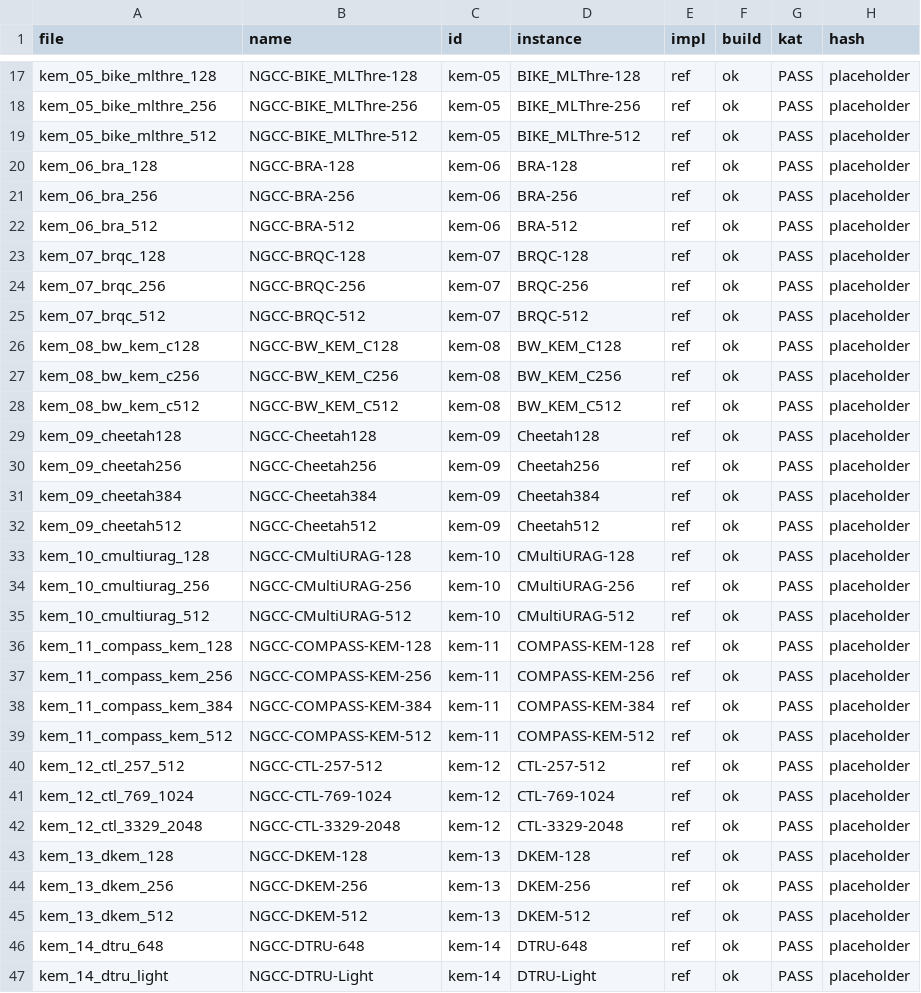
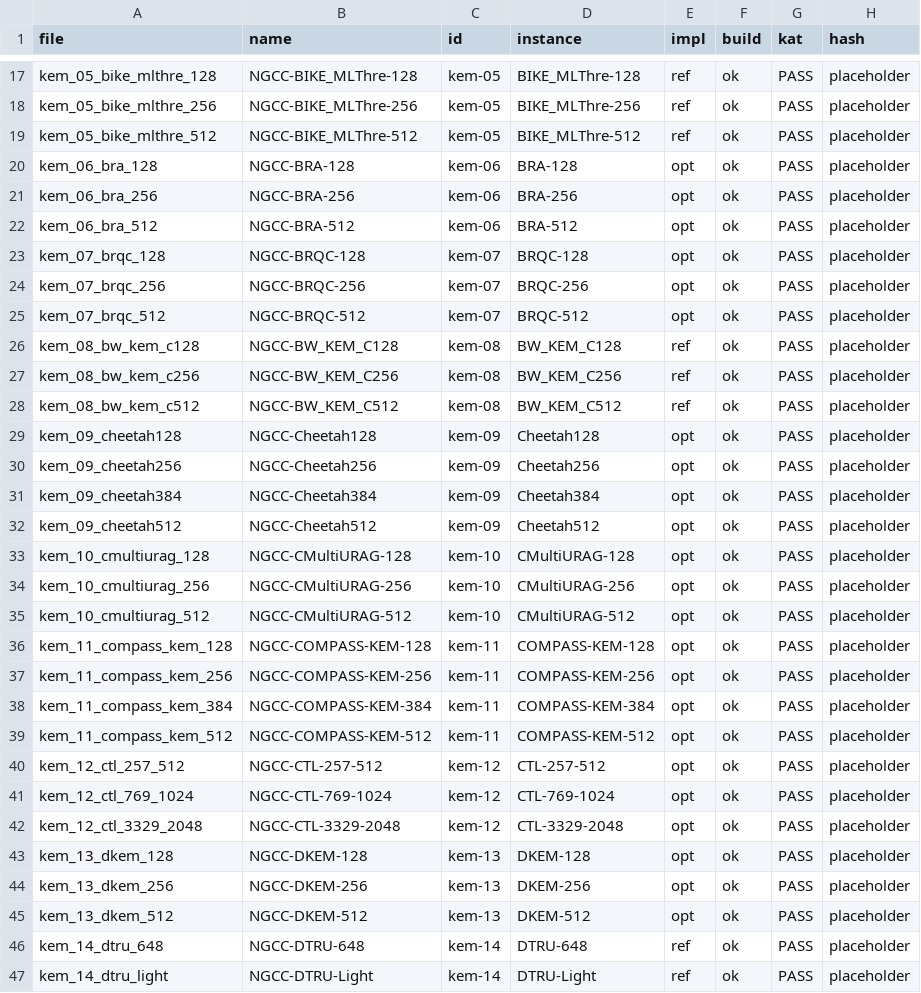
Before and after one commit to PQShield/nist-sigs-zoo, a TSV file: bench-kem/schemes/ngcc/status.tsv, drawn as a sheet; only a part is shown, gaps mark what is left out; the diff covers the shown part only.

```diff
--- a/bench-kem/schemes/ngcc/status.tsv
+++ b/bench-kem/schemes/ngcc/status.tsv
@@ -19,8 +19,8 @@ kem_05_bike_mlthre_256	NGCC-BIKE_MLThre-256	kem-05	BIKE_MLThre-256	ref	ok	PASS	p
 kem_05_bike_mlthre_512	NGCC-BIKE_MLThre-512	kem-05	BIKE_MLThre-512	ref	ok	PASS	placeholder
-kem_06_bra_128	NGCC-BRA-128	kem-06	BRA-128	ref	ok	PASS	placeholder
-kem_06_bra_256	NGCC-BRA-256	kem-06	BRA-256	ref	ok	PASS	placeholder
-kem_06_bra_512	NGCC-BRA-512	kem-06	BRA-512	ref	ok	PASS	placeholder
-kem_07_brqc_128	NGCC-BRQC-128	kem-07	BRQC-128	ref	ok	PASS	placeholder
-kem_07_brqc_256	NGCC-BRQC-256	kem-07	BRQC-256	ref	ok	PASS	placeholder
-kem_07_brqc_512	NGCC-BRQC-512	kem-07	BRQC-512	ref	ok	PASS	placeholder
+kem_06_bra_128	NGCC-BRA-128	kem-06	BRA-128	opt	ok	PASS	placeholder
+kem_06_bra_256	NGCC-BRA-256	kem-06	BRA-256	opt	ok	PASS	placeholder
+kem_06_bra_512	NGCC-BRA-512	kem-06	BRA-512	opt	ok	PASS	placeholder
+kem_07_brqc_128	NGCC-BRQC-128	kem-07	BRQC-128	opt	ok	PASS	placeholder
+kem_07_brqc_256	NGCC-BRQC-256	kem-07	BRQC-256	opt	ok	PASS	placeholder
+kem_07_brqc_512	NGCC-BRQC-512	kem-07	BRQC-512	opt	ok	PASS	placeholder
 kem_08_bw_kem_c128	NGCC-BW_KEM_C128	kem-08	BW_KEM_C128	ref	ok	PASS	placeholder
@@ -28,19 +28,19 @@ kem_08_bw_kem_c256	NGCC-BW_KEM_C256	kem-08	BW_KEM_C256	ref	ok	PASS	placeholder
 kem_08_bw_kem_c512	NGCC-BW_KEM_C512	kem-08	BW_KEM_C512	ref	ok	PASS	placeholder
-kem_09_cheetah128	NGCC-Cheetah128	kem-09	Cheetah128	ref	ok	PASS	placeholder
-kem_09_cheetah256	NGCC-Cheetah256	kem-09	Cheetah256	ref	ok	PASS	placeholder
-kem_09_cheetah384	NGCC-Cheetah384	kem-09	Cheetah384	ref	ok	PASS	placeholder
-kem_09_cheetah512	NGCC-Cheetah512	kem-09	Cheetah512	ref	ok	PASS	placeholder
-kem_10_cmultiurag_128	NGCC-CMultiURAG-128	kem-10	CMultiURAG-128	ref	ok	PASS	placeholder
-kem_10_cmultiurag_256	NGCC-CMultiURAG-256	kem-10	CMultiURAG-256	ref	ok	PASS	placeholder
-kem_10_cmultiurag_512	NGCC-CMultiURAG-512	kem-10	CMultiURAG-512	ref	ok	PASS	placeholder
-kem_11_compass_kem_128	NGCC-COMPASS-KEM-128	kem-11	COMPASS-KEM-128	ref	ok	PASS	placeholder
-kem_11_compass_kem_256	NGCC-COMPASS-KEM-256	kem-11	COMPASS-KEM-256	ref	ok	PASS	placeholder
-kem_11_compass_kem_384	NGCC-COMPASS-KEM-384	kem-11	COMPASS-KEM-384	ref	ok	PASS	placeholder
-kem_11_compass_kem_512	NGCC-COMPASS-KEM-512	kem-11	COMPASS-KEM-512	ref	ok	PASS	placeholder
-kem_12_ctl_257_512	NGCC-CTL-257-512	kem-12	CTL-257-512	ref	ok	PASS	placeholder
-kem_12_ctl_769_1024	NGCC-CTL-769-1024	kem-12	CTL-769-1024	ref	ok	PASS	placeholder
-kem_12_ctl_3329_2048	NGCC-CTL-3329-2048	kem-12	CTL-3329-2048	ref	ok	PASS	placeholder
-kem_13_dkem_128	NGCC-DKEM-128	kem-13	DKEM-128	ref	ok	PASS	placeholder
-kem_13_dkem_256	NGCC-DKEM-256	kem-13	DKEM-256	ref	ok	PASS	placeholder
-kem_13_dkem_512	NGCC-DKEM-512	kem-13	DKEM-512	ref	ok	PASS	placeholder
+kem_09_cheetah128	NGCC-Cheetah128	kem-09	Cheetah128	opt	ok	PASS	placeholder
+kem_09_cheetah256	NGCC-Cheetah256	kem-09	Cheetah256	opt	ok	PASS	placeholder
+kem_09_cheetah384	NGCC-Cheetah384	kem-09	Cheetah384	opt	ok	PASS	placeholder
+kem_09_cheetah512	NGCC-Cheetah512	kem-09	Cheetah512	opt	ok	PASS	placeholder
+kem_10_cmultiurag_128	NGCC-CMultiURAG-128	kem-10	CMultiURAG-128	opt	ok	PASS	placeholder
+kem_10_cmultiurag_256	NGCC-CMultiURAG-256	kem-10	CMultiURAG-256	opt	ok	PASS	placeholder
+kem_10_cmultiurag_512	NGCC-CMultiURAG-512	kem-10	CMultiURAG-512	opt	ok	PASS	placeholder
+kem_11_compass_kem_128	NGCC-COMPASS-KEM-128	kem-11	COMPASS-KEM-128	opt	ok	PASS	placeholder
+kem_11_compass_kem_256	NGCC-COMPASS-KEM-256	kem-11	COMPASS-KEM-256	opt	ok	PASS	placeholder
+kem_11_compass_kem_384	NGCC-COMPASS-KEM-384	kem-11	COMPASS-KEM-384	opt	ok	PASS	placeholder
+kem_11_compass_kem_512	NGCC-COMPASS-KEM-512	kem-11	COMPASS-KEM-512	opt	ok	PASS	placeholder
+kem_12_ctl_257_512	NGCC-CTL-257-512	kem-12	CTL-257-512	opt	ok	PASS	placeholder
+kem_12_ctl_769_1024	NGCC-CTL-769-1024	kem-12	CTL-769-1024	opt	ok	PASS	placeholder
+kem_12_ctl_3329_2048	NGCC-CTL-3329-2048	kem-12	CTL-3329-2048	opt	ok	PASS	placeholder
+kem_13_dkem_128	NGCC-DKEM-128	kem-13	DKEM-128	opt	ok	PASS	placeholder
+kem_13_dkem_256	NGCC-DKEM-256	kem-13	DKEM-256	opt	ok	PASS	placeholder
+kem_13_dkem_512	NGCC-DKEM-512	kem-13	DKEM-512	opt	ok	PASS	placeholder
 kem_14_dtru_648	NGCC-DTRU-648	kem-14	DTRU-648	ref	ok	PASS	placeholder
```
Also changed, not shown: 65 edited cells elsewhere in this file, bench-kem/schemes/ngcc/params.tsv, 6 other files.
